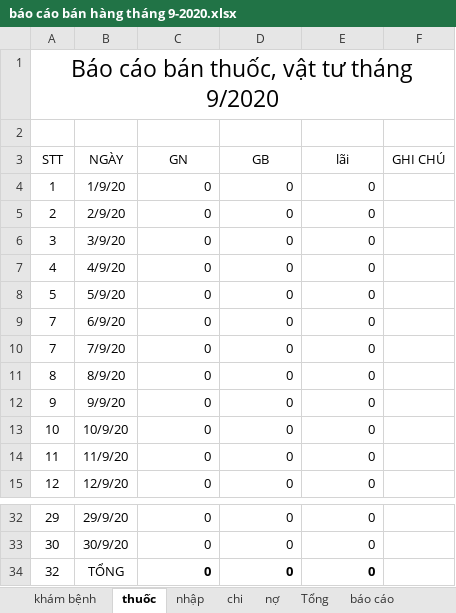
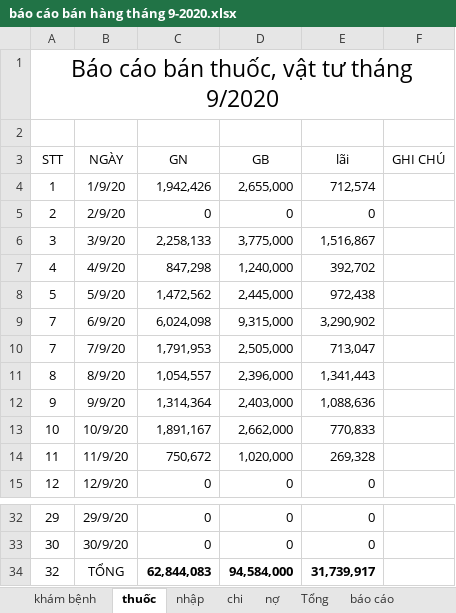
Before and after one commit to minhvl/phongkham, an Excel workbook: Báo cáo/tháng 9 - 2020/báo cáo bán hàng tháng 9-2020.xlsx, sheet thuốc, drawn as a sheet; only a part is shown, gaps mark what is left out; values as stored, in another font and other column widths than the file's, no borders; the diff covers the shown part only; the diff names each change by its address in the sheet, - before the commit and + after, or states it on an @@ line.

```diff
--- a/Báo cáo/tháng 9 - 2020/báo cáo bán hàng tháng 9-2020.xlsx (sheet thuốc)
+++ b/Báo cáo/tháng 9 - 2020/báo cáo bán hàng tháng 9-2020.xlsx (sheet thuốc)
-C4 (GN): 0
+C4 (GN): 1,942,426
-D4 (GB): 0
+D4 (GB): 2,655,000
-E4 (lãi): 0
+E4 (lãi): 712,574
-C6 (GN): 0
+C6 (GN): 2,258,133
-D6 (GB): 0
+D6 (GB): 3,775,000
-E6 (lãi): 0
+E6 (lãi): 1,516,867
-C7 (GN): 0
+C7 (GN): 847,298
-D7 (GB): 0
+D7 (GB): 1,240,000
-E7 (lãi): 0
+E7 (lãi): 392,702
-C8 (GN): 0
+C8 (GN): 1,472,562
-D8 (GB): 0
+D8 (GB): 2,445,000
-E8 (lãi): 0
+E8 (lãi): 972,438
-C9 (GN): 0
+C9 (GN): 6,024,098
-D9 (GB): 0
+D9 (GB): 9,315,000
-E9 (lãi): 0
+E9 (lãi): 3,290,902
-C10 (GN): 0
+C10 (GN): 1,791,953
-D10 (GB): 0
+D10 (GB): 2,505,000
-E10 (lãi): 0
+E10 (lãi): 713,047
-C11 (GN): 0
+C11 (GN): 1,054,557
-D11 (GB): 0
+D11 (GB): 2,396,000
-E11 (lãi): 0
+E11 (lãi): 1,341,443
-C12 (GN): 0
+C12 (GN): 1,314,364
-D12 (GB): 0
+D12 (GB): 2,403,000
-E12 (lãi): 0
+E12 (lãi): 1,088,636
-C13 (GN): 0
+C13 (GN): 1,891,167
-D13 (GB): 0
+D13 (GB): 2,662,000
-E13 (lãi): 0
+E13 (lãi): 770,833
-C14 (GN): 0
+C14 (GN): 750,672
-D14 (GB): 0
+D14 (GB): 1,020,000
-E14 (lãi): 0
+E14 (lãi): 269,328
-C34 (GN): 0
+C34 (GN): 62,844,083
-D34 (GB): 0
+D34 (GB): 94,584,000
-E34 (lãi): 0
+E34 (lãi): 31,739,917
```
Also changed, not shown: 39 edited cells elsewhere in this sheet, sheet khám bệnh, sheet nhập, sheet Tổng, sheet báo cáo, sheet chi.
